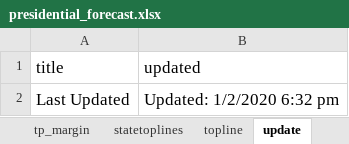
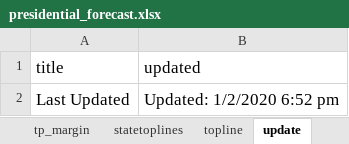
Before and after one commit to ben2vec/jhkforecasts, an Excel workbook: presidential_forecast.xlsx, sheet update, drawn as a sheet; values as stored, in another font and other column widths than the file's, no borders; the diff names each change by its address in the sheet, - before the commit and + after, or states it on an @@ line.

```diff
--- a/presidential_forecast.xlsx (sheet update)
+++ b/presidential_forecast.xlsx (sheet update)
-B2 (updated): Updated: 1/2/2020 6:32 pm
+B2 (updated): Updated: 1/2/2020 6:52 pm
```
Also changed, not shown: 1 other file.
